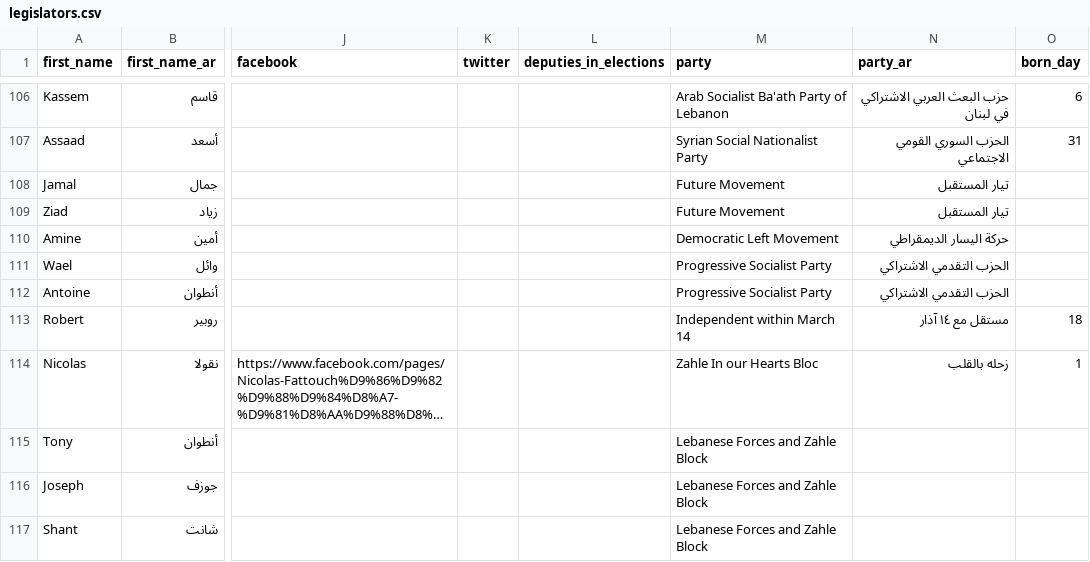
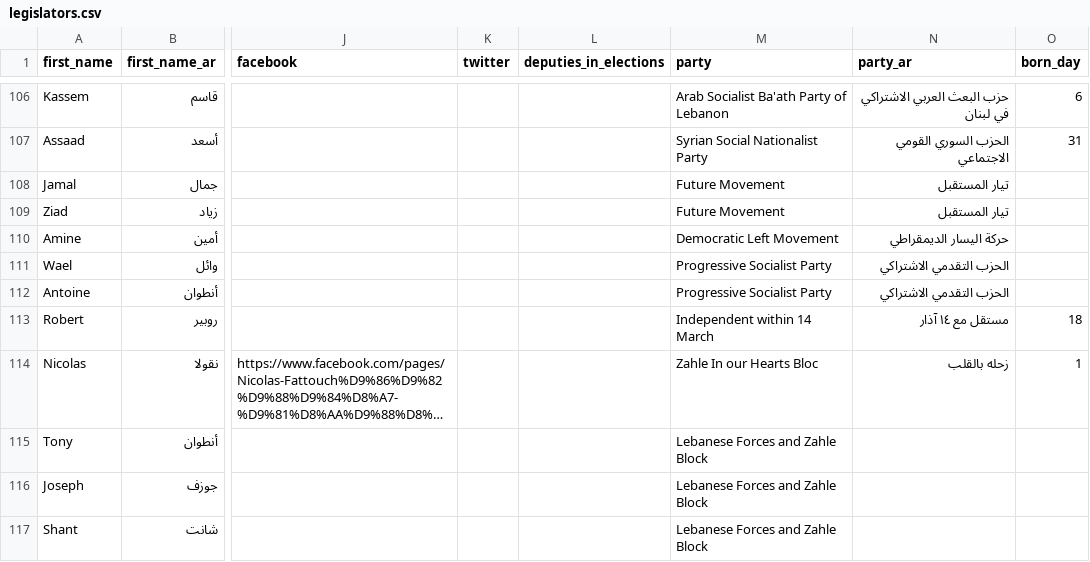
Before and after one commit to openleb/nouwweb, a CSV file: data/legislators.csv, drawn as a sheet; only a part is shown, gaps mark what is left out; long unchanged cells end in …; the diff names each change by its address in the sheet, - before the commit and + after, or states it on an @@ line.

Commit message:
Corrected "Independent within March 14" to "Independent within 14 March".

```diff
--- a/data/legislators.csv
+++ b/data/legislators.csv
-M113 (party): Independent within March 14
+M113 (party): Independent within 14 March
```
